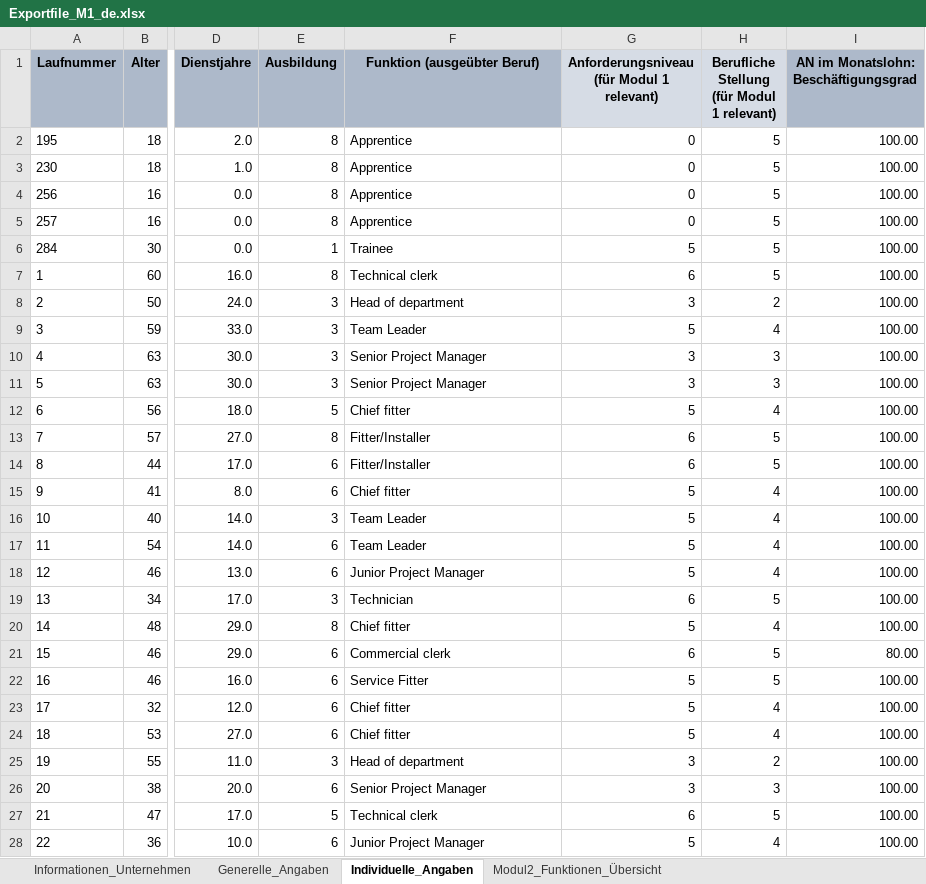
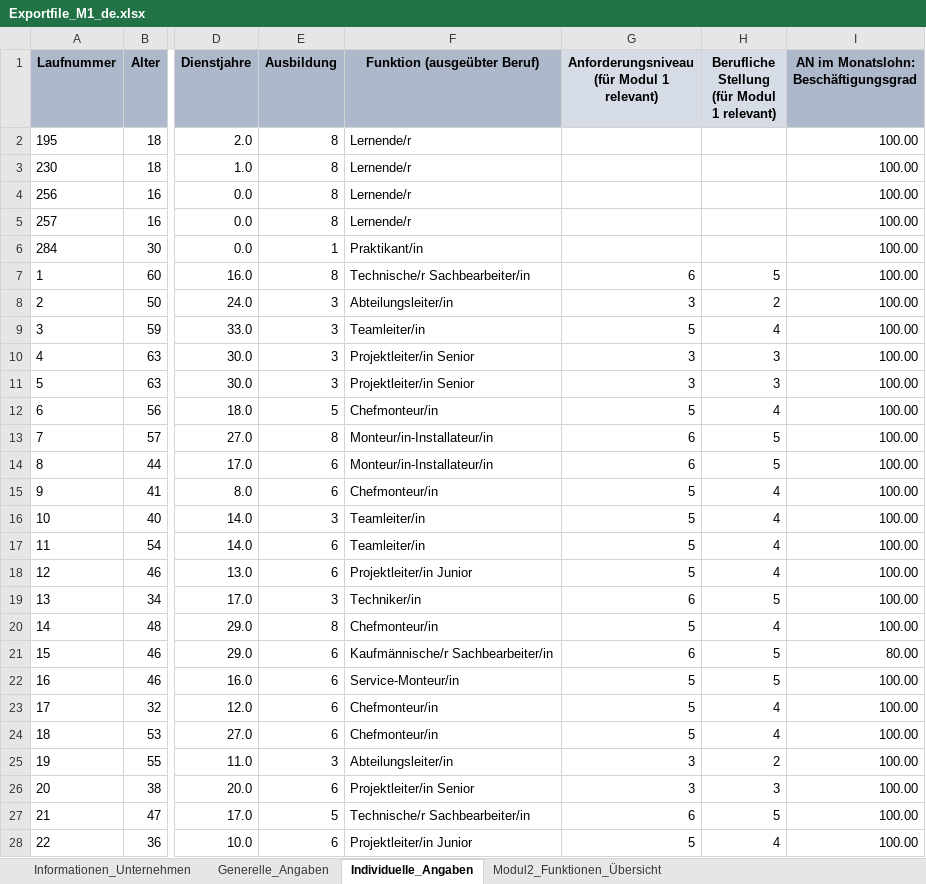
Before and after one commit to admin-ebg/logib, an Excel workbook: data-raw/Exportfile_M1_de.xlsx, sheet Individuelle_Angaben, drawn as a sheet; only a part is shown, gaps mark what is left out; values as stored, in another font and other column widths than the file's, no borders; the diff covers the shown part only; the diff names each change by its address in the sheet, - before the commit and + after, or states it on an @@ line.

```diff
--- a/data-raw/Exportfile_M1_de.xlsx (sheet Individuelle_Angaben)
+++ b/data-raw/Exportfile_M1_de.xlsx (sheet Individuelle_Angaben)
-F2:F5 (Funktion (ausgeübter Beruf)): Apprentice
+F2:F5 (Funktion (ausgeübter Beruf)): Lernende/r
-G2:G5: 0
+G2:G5: (empty)
-H2:H6: 5
+H2:H6: (empty)
-F6 (Funktion (ausgeübter Beruf)): Trainee
+F6 (Funktion (ausgeübter Beruf)): Praktikant/in
-G6: 5
+G6: (empty)
-F7 (Funktion (ausgeübter Beruf)): Technical clerk
+F7 (Funktion (ausgeübter Beruf)): Technische/r Sachbearbeiter/in
-F8 (Funktion (ausgeübter Beruf)): Head of department
+F8 (Funktion (ausgeübter Beruf)): Abteilungsleiter/in
-F9 (Funktion (ausgeübter Beruf)): Team Leader
+F9 (Funktion (ausgeübter Beruf)): Teamleiter/in
-F10:F11 (Funktion (ausgeübter Beruf)): Senior Project Manager
+F10:F11 (Funktion (ausgeübter Beruf)): Projektleiter/in Senior
-F12 (Funktion (ausgeübter Beruf)): Chief fitter
+F12 (Funktion (ausgeübter Beruf)): Chefmonteur/in
-F13:F14 (Funktion (ausgeübter Beruf)): Fitter/Installer
+F13:F14 (Funktion (ausgeübter Beruf)): Monteur/in-Installateur/in
-F15 (Funktion (ausgeübter Beruf)): Chief fitter
+F15 (Funktion (ausgeübter Beruf)): Chefmonteur/in
-F16:F17 (Funktion (ausgeübter Beruf)): Team Leader
+F16:F17 (Funktion (ausgeübter Beruf)): Teamleiter/in
-F18 (Funktion (ausgeübter Beruf)): Junior Project Manager
+F18 (Funktion (ausgeübter Beruf)): Projektleiter/in Junior
-F19 (Funktion (ausgeübter Beruf)): Technician
+F19 (Funktion (ausgeübter Beruf)): Techniker/in
-F20 (Funktion (ausgeübter Beruf)): Chief fitter
+F20 (Funktion (ausgeübter Beruf)): Chefmonteur/in
-F21 (Funktion (ausgeübter Beruf)): Commercial clerk
+F21 (Funktion (ausgeübter Beruf)): Kaufmännische/r Sachbearbeiter/in
-F22 (Funktion (ausgeübter Beruf)): Service Fitter
+F22 (Funktion (ausgeübter Beruf)): Service-Monteur/in
-F23:F24 (Funktion (ausgeübter Beruf)): Chief fitter
+F23:F24 (Funktion (ausgeübter Beruf)): Chefmonteur/in
-F25 (Funktion (ausgeübter Beruf)): Head of department
+F25 (Funktion (ausgeübter Beruf)): Abteilungsleiter/in
-F26 (Funktion (ausgeübter Beruf)): Senior Project Manager
+F26 (Funktion (ausgeübter Beruf)): Projektleiter/in Senior
-F27 (Funktion (ausgeübter Beruf)): Technical clerk
+F27 (Funktion (ausgeübter Beruf)): Technische/r Sachbearbeiter/in
-F28 (Funktion (ausgeübter Beruf)): Junior Project Manager
+F28 (Funktion (ausgeübter Beruf)): Projektleiter/in Junior
```
Also changed, not shown: 248 edited cells elsewhere in this sheet, sheet Modul2_Funktionen_Übersicht, sheet Generelle_Angaben, data-raw/Example_data_sheet_M1.xlsx, data-raw/Exportfile_M1_en.xlsx, 8 other files.
